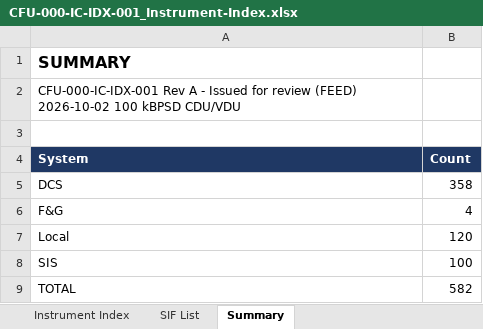
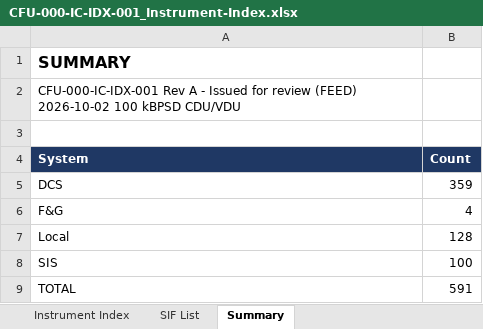
Before and after one commit to thowd223/crude-fractionator, an Excel workbook: deliverables/04-instrumentation/CFU-000-IC-IDX-001_Instrument-Index.xlsx, sheet Summary, drawn as a sheet; values as stored, in another font and other column widths than the file's, no borders; the diff names each change by its address in the sheet, - before the commit and + after, or states it on an @@ line.

```diff
--- a/deliverables/04-instrumentation/CFU-000-IC-IDX-001_Instrument-Index.xlsx (sheet Summary)
+++ b/deliverables/04-instrumentation/CFU-000-IC-IDX-001_Instrument-Index.xlsx (sheet Summary)
-B5 (Count): 358
+B5 (Count): 359
-B7 (Count): 120
+B7 (Count): 128
-B9 (Count): 582
+B9 (Count): 591
```
Also changed, not shown: sheet Instrument Index, sheet SIF List, deliverables/03-layout-piping/CFU-000-PI-LL-001_Line-List.xlsx, deliverables/03-layout-piping/CFU-000-PI-SPC-001_Piping-Class-Summary.xlsx, 52 other files.
